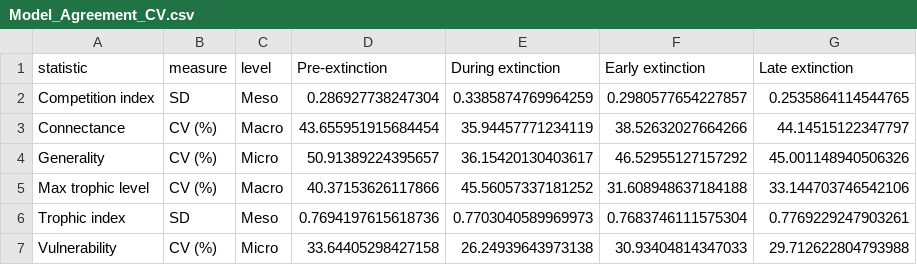
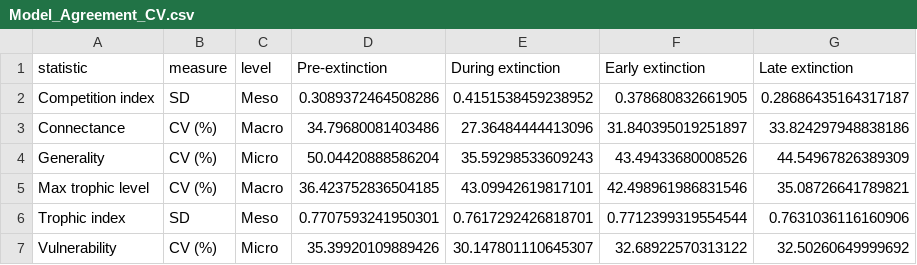
Before and after one commit to BecksLab/ms_paleo_webs, a CSV file: tables/Model_Agreement_CV.csv, drawn as a sheet.

```diff
--- a/tables/Model_Agreement_CV.csv
+++ b/tables/Model_Agreement_CV.csv
@@ -1,7 +1,7 @@
 statistic,measure,level,Pre-extinction,During extinction,Early extinction,Late extinction
-Competition index,SD,Meso,0.286927738247304,0.3385874769964259,0.2980577654227857,0.2535864114544765
-Connectance,CV (%),Macro,43.655951915684454,35.94457771234119,38.52632027664266,44.14515122347797
-Generality,CV (%),Micro,50.91389224395657,36.15420130403617,46.52955127157292,45.001148940506326
-Max trophic level,CV (%),Macro,40.37153626117866,45.56057337181252,31.608948637184188,33.144703746542106
-Trophic index,SD,Meso,0.7694197615618736,0.7703040589969973,0.7683746111575304,0.7769229247903261
-Vulnerability,CV (%),Micro,33.64405298427158,26.24939643973138,30.93404814347033,29.712622804793988
+Competition index,SD,Meso,0.3089372464508286,0.4151538459238952,0.378680832661905,0.28686435164317187
+Connectance,CV (%),Macro,34.79680081403486,27.36484444413096,31.840395019251897,33.824297948838186
+Generality,CV (%),Micro,50.04420888586204,35.59298533609243,43.49433680008526,44.54967826389309
+Max trophic level,CV (%),Macro,36.423752836504185,43.09942619817101,42.498961986831546,35.08726641789821
+Trophic index,SD,Meso,0.7707593241950301,0.7617292426818701,0.7712399319554544,0.7631036116160906
+Vulnerability,CV (%),Micro,35.39920109889426,30.147801110645307,32.68922570313122,32.50260649999692
```
Also changed, not shown: notebooks/tables/Table_S1_descriptive_stats.csv, notebooks/tables/effect_size_bodysize_within_model.csv, 5 other files.
